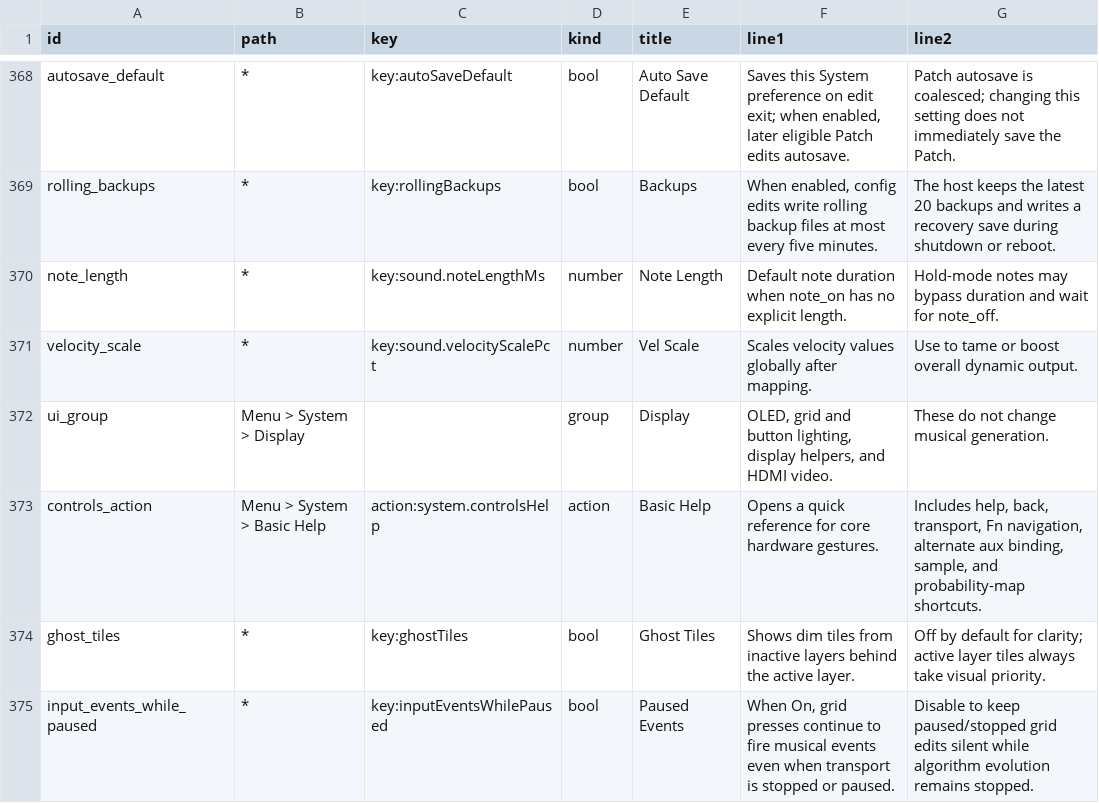
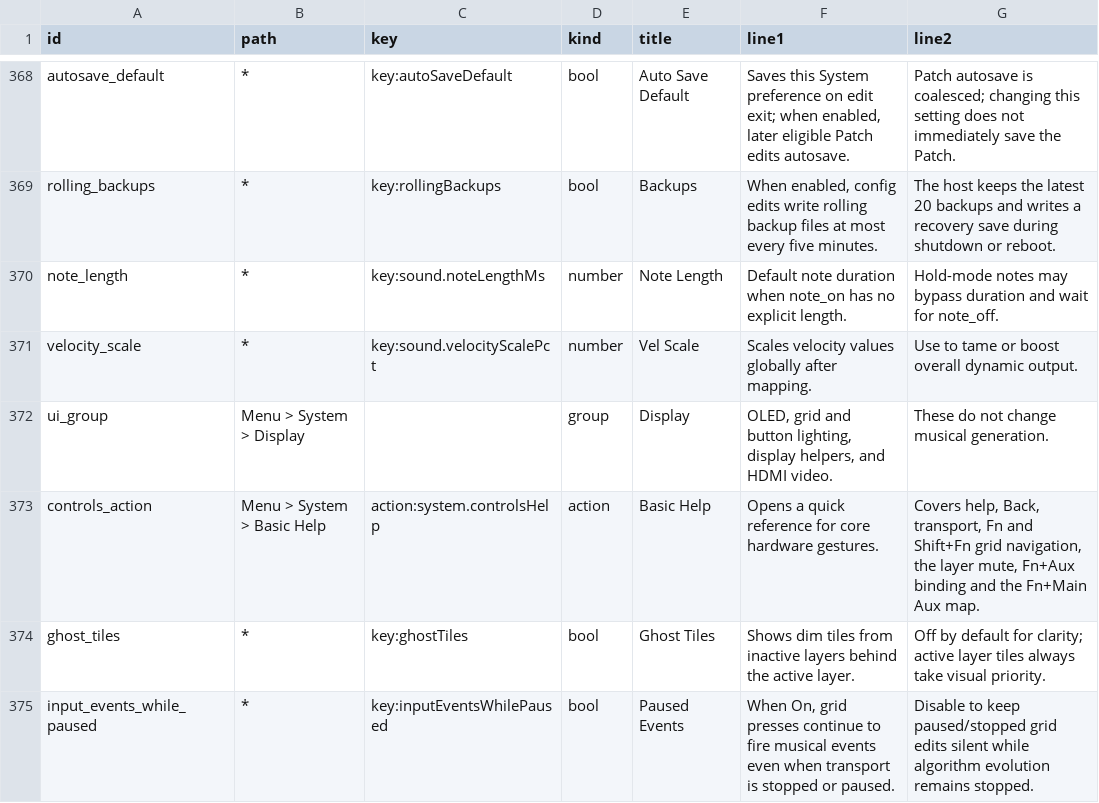
Before and after one commit to nexxyz/octessera, a TSV file: resources/menu-help-texts.tsv, drawn as a sheet; only a part is shown, gaps mark what is left out.

Commit message:
Name the Main encoder, not the simulator keys, in the help toast and Basic Help
The startup and Shift+Fn hint toast reads Help: Sh+Fn+Main, Enter being only
the simulator's key. Basic Help names Play instead of Space and adds the
Shift+Fn musical page bank and Fn+Main for the Aux map.

```diff
--- a/resources/menu-help-texts.tsv
+++ b/resources/menu-help-texts.tsv
@@ -372,3 +372,3 @@ velocity_scale	*	key:sound.velocityScalePct	number	Vel Scale	Scales velocity val
 ui_group	Menu > System > Display		group	Display	OLED, grid and button lighting, display helpers, and HDMI video.	These do not change musical generation.
-controls_action	Menu > System > Basic Help	action:system.controlsHelp	action	Basic Help	Opens a quick reference for core hardware gestures.	Includes help, back, transport, Fn navigation, alternate aux binding, sample, and probability-map shortcuts.
+controls_action	Menu > System > Basic Help	action:system.controlsHelp	action	Basic Help	Opens a quick reference for core hardware gestures.	Covers help, Back, transport, Fn and Shift+Fn grid navigation, the layer mute, Fn+Aux binding and the Fn+Main Aux map.
 ghost_tiles	*	key:ghostTiles	bool	Ghost Tiles	Shows dim tiles from inactive layers behind the active layer.	Off by default for clarity; active layer tiles always take visual priority.
```
Also changed, not shown: 8 other files.
